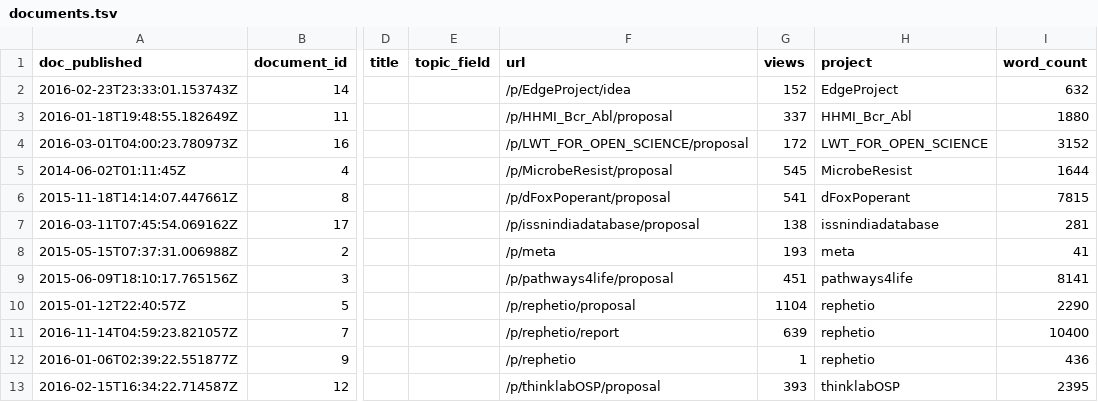
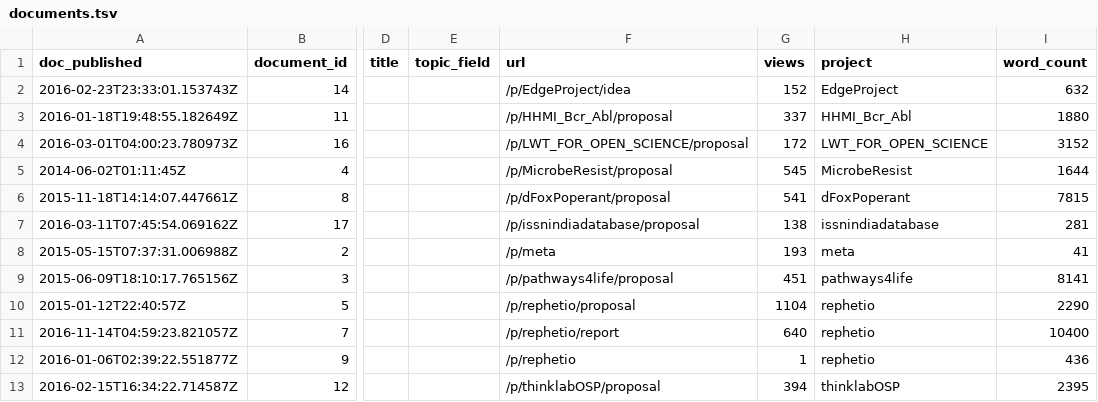
Before and after one commit to dhimmel/thinklytics, a TSV file: process/table/documents.tsv, drawn as a sheet; only a part is shown, gaps mark what is left out; the diff names each change by its address in the sheet, - before the commit and + after, or states it on an @@ line.

Commit message:
Auto-export all projects on 2017-04-08
Created by Travis CI build number 273 and job number 273.1.
https://travis-ci.org/dhimmel/thinklytics/builds/220132389
https://travis-ci.org/dhimmel/thinklytics/jobs/220132390

Committed on 2017-04-08T22:20:19+0000.

```diff
--- a/process/table/documents.tsv
+++ b/process/table/documents.tsv
-G11 (views): 639
+G11 (views): 640
-G13 (views): 393
+G13 (views): 394
```
Also changed, not shown: process/table/threads.tsv, 10 other files.
